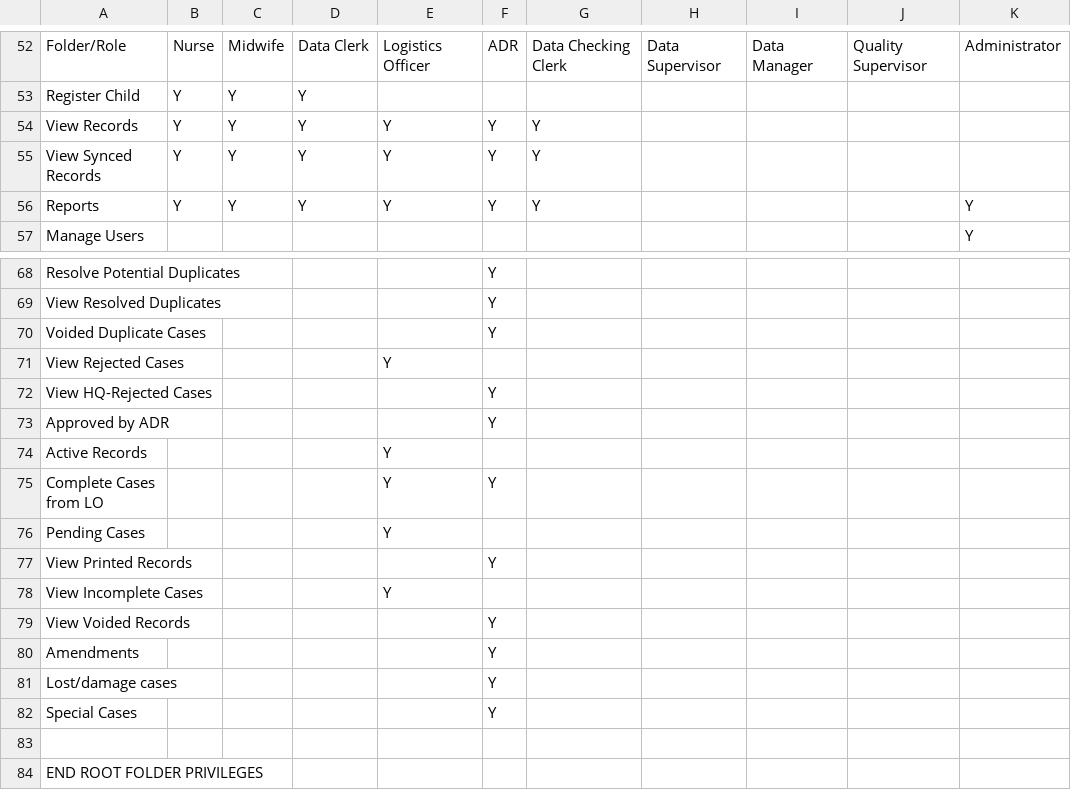
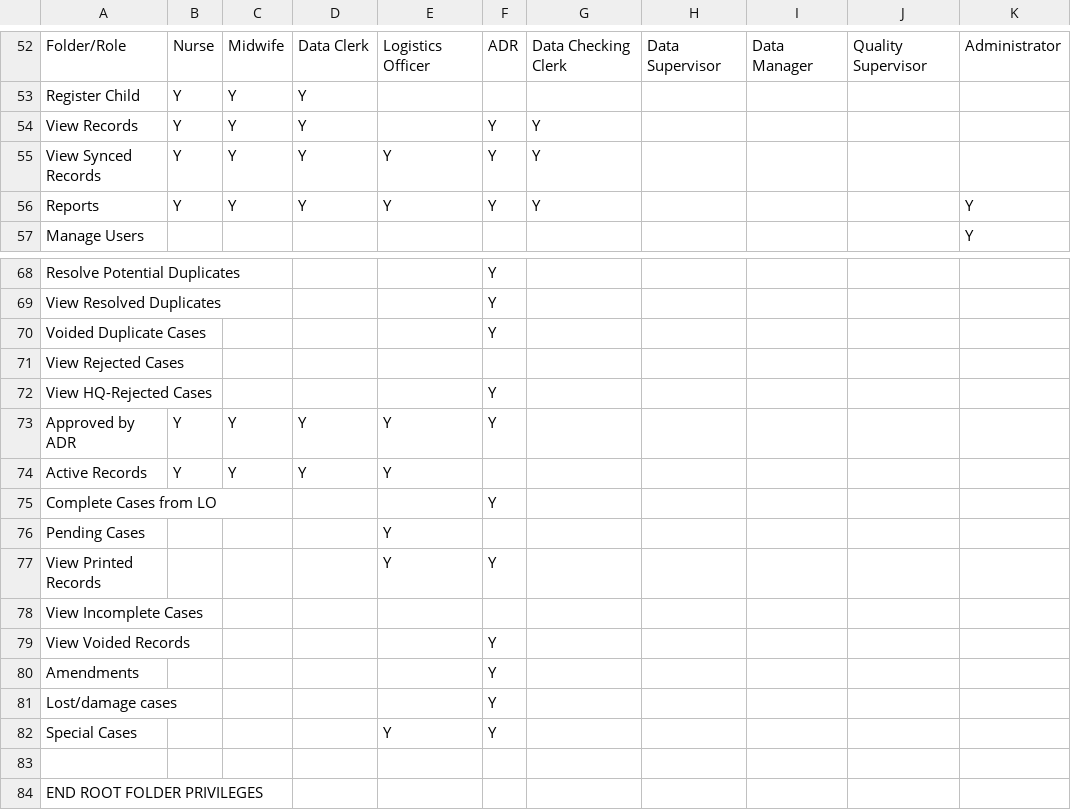
Before and after one commit to HISMalawi/ebrs-touch, a CSV file: app/assets/data/action_matrix.csv, drawn as a sheet; only a part is shown, gaps mark what is left out.

```diff
--- a/app/assets/data/action_matrix.csv
+++ b/app/assets/data/action_matrix.csv
@@ -54,3 +54,3 @@ Folder/Role,Nurse,Midwife,Data Clerk,Logistics Officer,ADR,Data Checking Clerk,D
 Register Child,Y,Y,Y,,,,,,,
-View Records,Y,Y,Y,Y,Y,Y,,,,
+View Records,Y,Y,Y,,Y,Y,,,,
 View Synced Records,Y,Y,Y,Y,Y,Y,,,,
@@ -71,10 +71,10 @@ View Resolved Duplicates,,,,,Y,,,,,
 Voided Duplicate Cases,,,,,Y,,,,,
-View Rejected Cases,,,,Y,,,,,,
+View Rejected Cases,,,,,,,,,,
 View HQ-Rejected Cases,,,,,Y,,,,,
-Approved by ADR,,,,,Y,,,,,
-Active Records,,,,Y,,,,,,
-Complete Cases from LO,,,,Y,Y,,,,,
+Approved by ADR,Y,Y,Y,Y,Y,,,,,
+Active Records,Y,Y,Y,Y,,,,,,
+Complete Cases from LO,,,,,Y,,,,,
 Pending Cases,,,,Y,,,,,,
-View Printed Records,,,,,Y,,,,,
-View Incomplete Cases,,,,Y,,,,,,
+View Printed Records,,,,Y,Y,,,,,
+View Incomplete Cases,,,,,,,,,,
 View Voided Records,,,,,Y,,,,,
@@ -82,3 +82,3 @@ Amendments,,,,,Y,,,,,
 Lost/damage cases,,,,,Y,,,,,
-Special Cases,,,,,Y,,,,,
+Special Cases,,,,Y,Y,,,,,
 ,,,,,,,,,,
```
Also changed, not shown: 5 other files.
